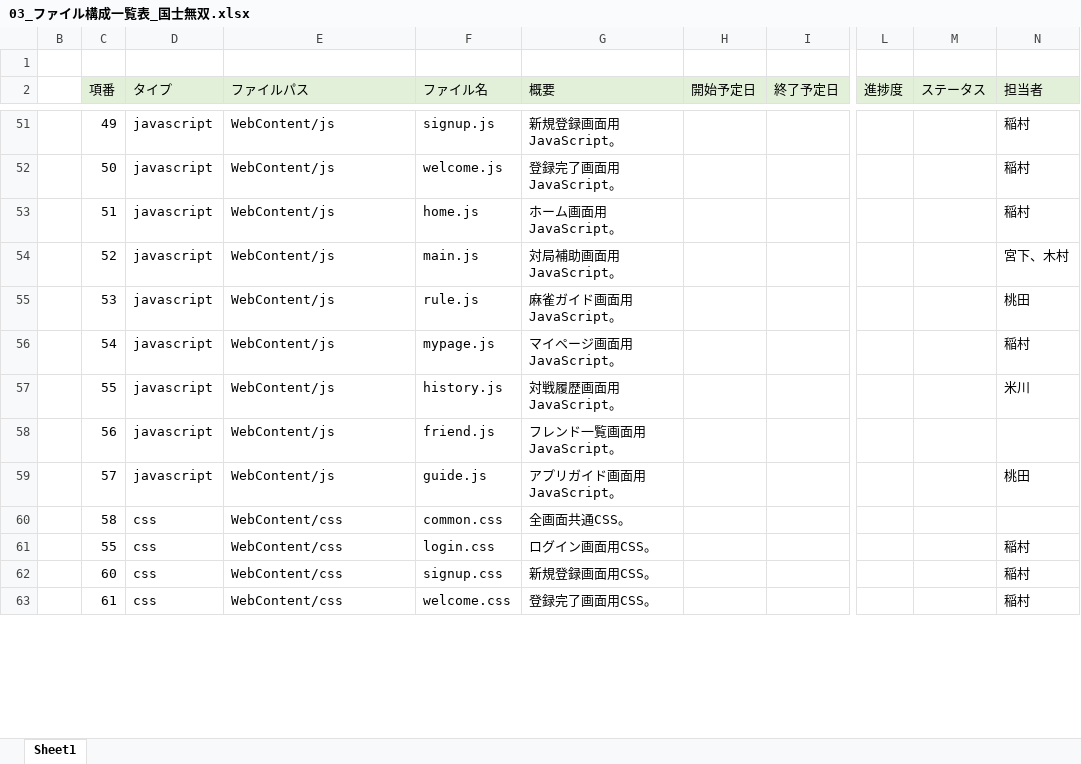
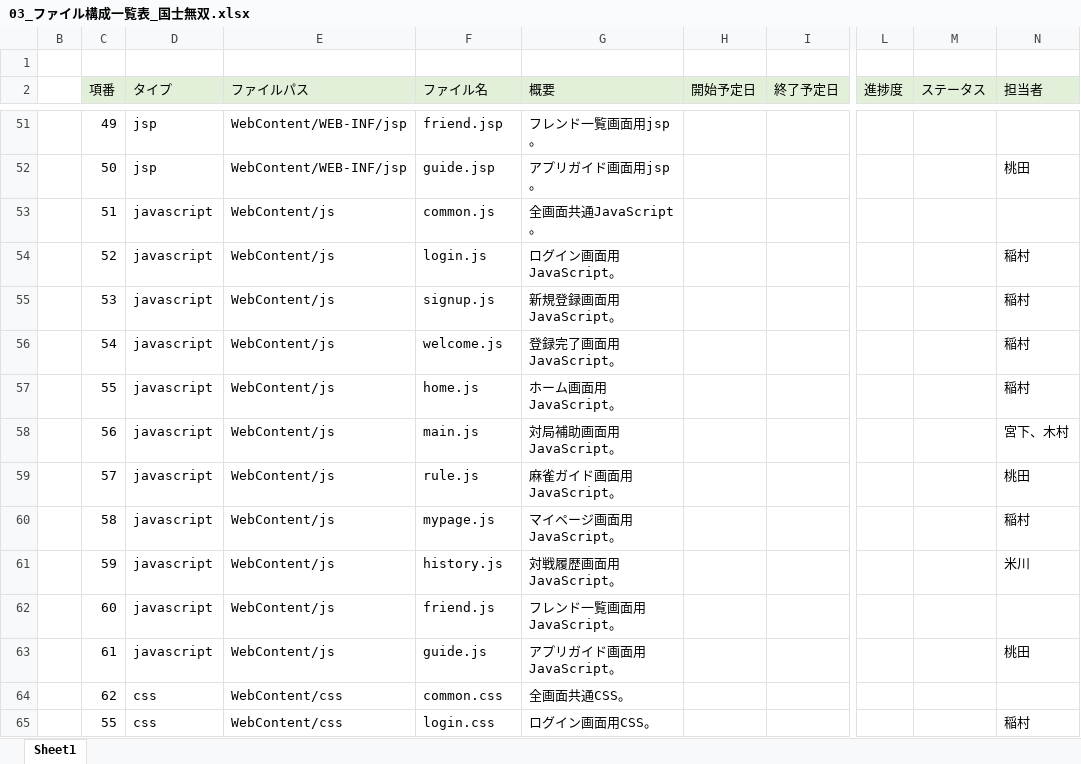
Before and after one commit to plusdojo2024/B5, an Excel workbook: doc/03_内部設計/03_ファイル構成一覧表_国士無双.xlsx, sheet Sheet1, drawn as a sheet; only a part is shown, gaps mark what is left out; values as stored, in another font and other column widths than the file's, no borders; removed rows and columns are numbered as before the commit, all else as after; rows hold the shown columns only; the diff covers the shown part only; the diff names each change by its address in the sheet, - before the commit and + after, or states it on an @@ line.

```diff
--- a/doc/03_内部設計/03_ファイル構成一覧表_国士無双.xlsx (sheet Sheet1)
+++ b/doc/03_内部設計/03_ファイル構成一覧表_国士無双.xlsx (sheet Sheet1)
-D51:D52 (タイプ): javascript
+D51:D52 (タイプ): jsp
-E51:E52 (ファイルパス): WebContent/js
+E51:E52 (ファイルパス): WebContent/WEB-INF/jsp
-F51 (ファイル名): signup.js
+F51 (ファイル名): friend.jsp
-G51 (概要): 新規登録画面用JavaScript。
+G51 (概要): フレンド一覧画面用jsp。
-N51 (担当者): 稲村
+N51 (担当者): (empty)
-F52 (ファイル名): welcome.js
+F52 (ファイル名): guide.jsp
-G52 (概要): 登録完了画面用JavaScript。
+G52 (概要): アプリガイド画面用jsp。
-N52 (担当者): 稲村
+N52 (担当者): 桃田
-F53 (ファイル名): home.js
+F53 (ファイル名): common.js
-G53 (概要): ホーム画面用JavaScript。
+G53 (概要): 全画面共通JavaScript。
-N53 (担当者): 稲村
+N53 (担当者): (empty)
-F54 (ファイル名): main.js
+F54 (ファイル名): login.js
-G54 (概要): 対局補助画面用JavaScript。
+G54 (概要): ログイン画面用JavaScript。
-N54 (担当者): 宮下、木村
+N54 (担当者): 稲村
-F55 (ファイル名): rule.js
+F55 (ファイル名): signup.js
-G55 (概要): 麻雀ガイド画面用JavaScript。
+G55 (概要): 新規登録画面用JavaScript。
-N55 (担当者): 桃田
+N55 (担当者): 稲村
-F56 (ファイル名): mypage.js
+F56 (ファイル名): welcome.js
-G56 (概要): マイページ画面用JavaScript。
+G56 (概要): 登録完了画面用JavaScript。
-F57 (ファイル名): history.js
+F57 (ファイル名): home.js
-G57 (概要): 対戦履歴画面用JavaScript。
+G57 (概要): ホーム画面用JavaScript。
-N57 (担当者): 米川
+N57 (担当者): 稲村
-F58 (ファイル名): friend.js
+F58 (ファイル名): main.js
-G58 (概要): フレンド一覧画面用JavaScript。
+G58 (概要): 対局補助画面用JavaScript。
-N58 (担当者): (empty)
+N58 (担当者): 宮下、木村
-F59 (ファイル名): guide.js
+F59 (ファイル名): rule.js
-G59 (概要): アプリガイド画面用JavaScript。
+G59 (概要): 麻雀ガイド画面用JavaScript。
+row 60:  | 58 | javascript | WebContent/js | mypage.js | マイページ画面用JavaScript。 |  |  |  |  | 稲村
+row 61:  | 59 | javascript | WebContent/js | history.js | 対戦履歴画面用JavaScript。 |  |  |  |  | 米川
+row 62:  | 60 | javascript | WebContent/js | friend.js | フレンド一覧画面用JavaScript。
+row 63:  | 61 | javascript | WebContent/js | guide.js | アプリガイド画面用JavaScript。 |  |  |  |  | 桃田
-C64 (項番): 58
+C64 (項番): 62
-row 62:  | 60 | css | WebContent/css | signup.css | 新規登録画面用CSS。 |  |  |  |  | 稲村
-row 63:  | 61 | css | WebContent/css | welcome.css | 登録完了画面用CSS。 |  |  |  |  | 稲村
```
Also changed, not shown: 4 added rows, 2 removed rows and 153 edited cells elsewhere in this sheet, formulas that keep their value.
